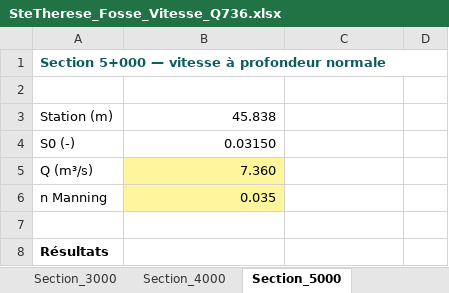
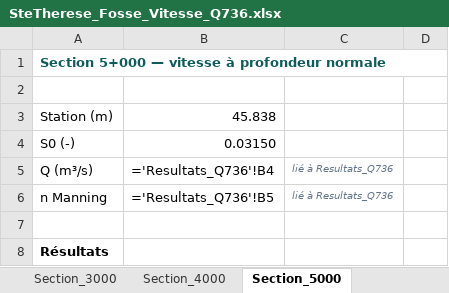
Before and after one commit to acon560-prog/idf-web-app, an Excel workbook: engineering/drainage-design/channel_profile_velocity/SteTherese_Fosse_Vitesse_Q736.xlsx, sheet Section_5000, drawn as a sheet; only a part is shown; values as stored, in another font and other column widths than the file's, no borders; formulas without a stored value are shown as written; the diff names each change by its address in the sheet, - before the commit and + after, or states it on an @@ line.

```diff
--- a/engineering/drainage-design/channel_profile_velocity/SteTherese_Fosse_Vitesse_Q736.xlsx (sheet Section_5000)
+++ b/engineering/drainage-design/channel_profile_velocity/SteTherese_Fosse_Vitesse_Q736.xlsx (sheet Section_5000)
-B5: 7.360
+B5: ='Resultats_Q736'!B4
-B5:B6 fill: #FFF59D
+B5:B6 fill: none
-C5: (empty)
+C5: lié à Resultats_Q736
-B6 (='Resultats_Q736'!B4): 0.035
+B6 (='Resultats_Q736'!B4): ='Resultats_Q736'!B5
-C6 (lié à Resultats_Q736): (empty)
+C6 (lié à Resultats_Q736): lié à Resultats_Q736
```
Also changed, not shown: sheet Resultats_Q736, sheet Section_7000, sheet Section_6000, sheet Section_8000, sheet Section_2000, sheet Section_1000, 3 more sheets, 2 other files.
